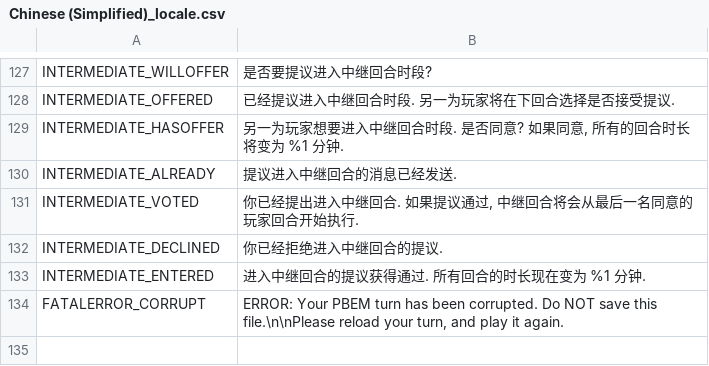
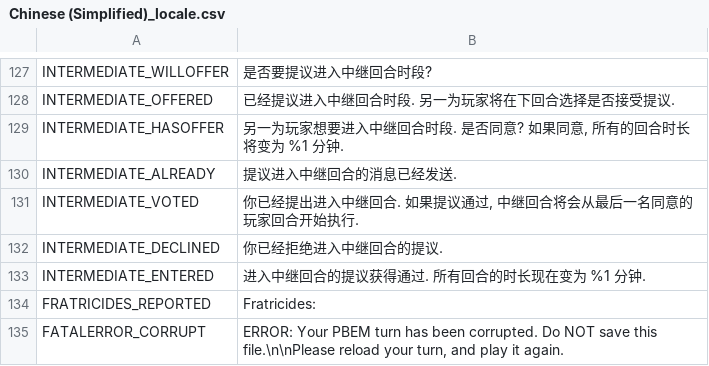
Before and after one commit to musurca/IKE, a CSV file: locale/Chinese (Simplified)_locale.csv, drawn as a sheet; only a part is shown, gaps mark what is left out; the diff names each change by its address in the sheet, - before the commit and + after, or states it on an @@ line.

Commit message:
fratricides

```diff
--- a/locale/Chinese (Simplified)_locale.csv
+++ b/locale/Chinese (Simplified)_locale.csv
+row 134: FRATRICIDES_REPORTED | Fratricides:
```
Also changed, not shown: locale/English_locale.csv, locale/French_locale.csv, 4 other files.
